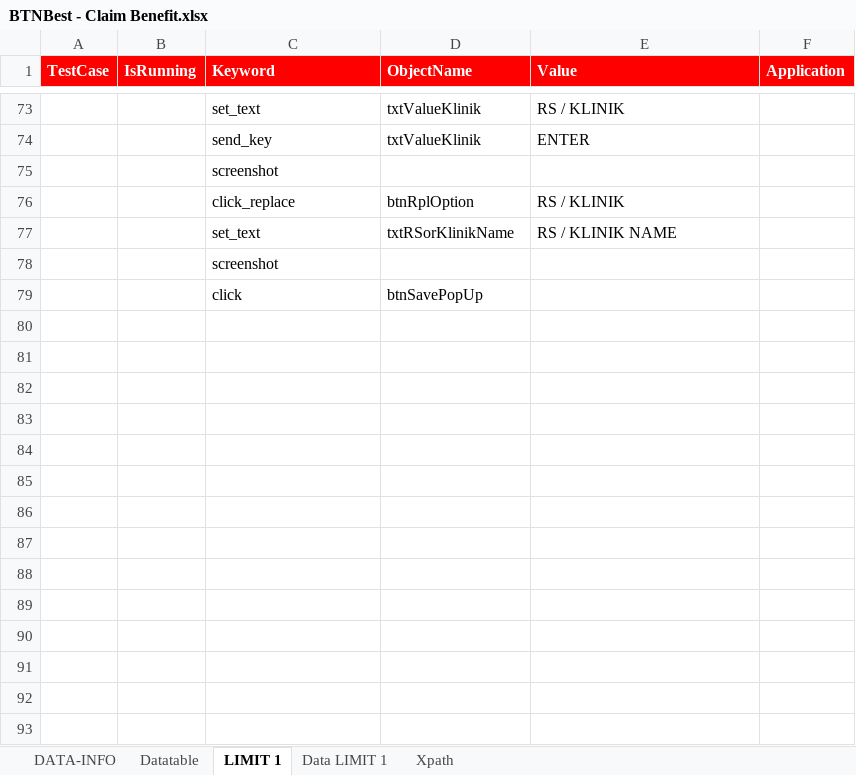
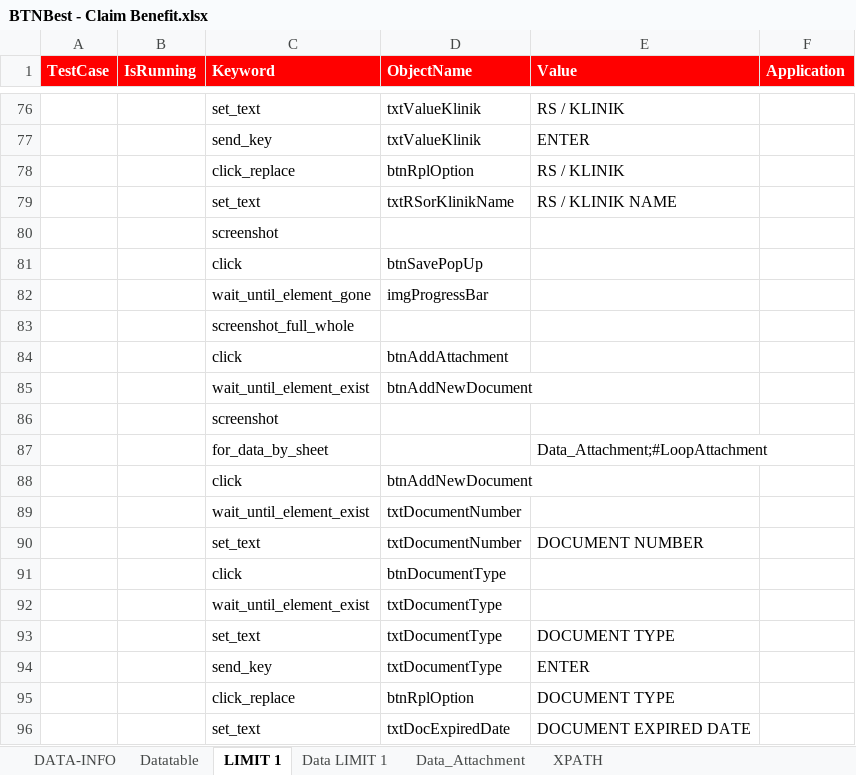
Before and after one commit to m4rat00n/Automation-Testing, an Excel workbook: src/main/resources/BTNBest - Claim Benefit.xlsx, sheet LIMIT 1, drawn as a sheet; only a part is shown, gaps mark what is left out; values as stored, in another font and other column widths than the file's, no borders; the diff covers the shown part only; the diff names each change by its address in the sheet, - before the commit and + after, or states it on an @@ line.

```diff
--- a/src/main/resources/BTNBest - Claim Benefit.xlsx (sheet LIMIT 1)
+++ b/src/main/resources/BTNBest - Claim Benefit.xlsx (sheet LIMIT 1)
-sheet tab: Xpath
+sheet tab: XPATH
+sheet tab: Data_Attachment
@@ row 75 moved to row 112: screenshot @@
+row 82:  |  | wait_until_element_gone | imgProgressBar
@@ row 10 moved to row 83: screenshot_full_whole @@
+row 84:  |  | click | btnAddAttachment
+row 85:  |  | wait_until_element_exist | btnAddNewDocument
@@ row 50 moved to row 86: screenshot @@
+row 87:  |  | for_data_by_sheet |  | Data_Attachment;#LoopAttachment
+row 88:  |  | click | btnAddNewDocument
+row 89:  |  | wait_until_element_exist | txtDocumentNumber
+row 90:  |  | set_text | txtDocumentNumber | DOCUMENT NUMBER
+row 91:  |  | click | btnDocumentType
+row 92:  |  | wait_until_element_exist | txtDocumentType
+row 93:  |  | set_text | txtDocumentType | DOCUMENT TYPE
+row 94:  |  | send_key | txtDocumentType | ENTER
+row 95:  |  | click_replace | btnRplOption | DOCUMENT TYPE
+row 96:  |  | set_text | txtDocExpiredDate | DOCUMENT EXPIRED DATE
```
Also changed, not shown: 28 added rows, 2 removed rows, 4 moved rows, 3 edited cells and cell formats elsewhere in this sheet, sheet XPATH, sheet Datatable, sheet Data LIMIT 1, sheet DATA-INFO, 3 other files.
